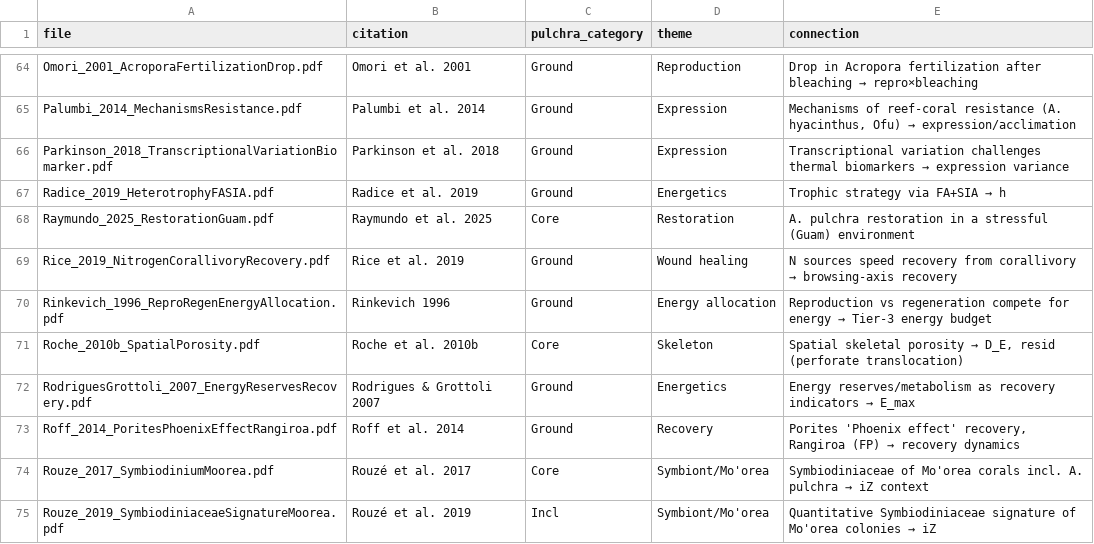
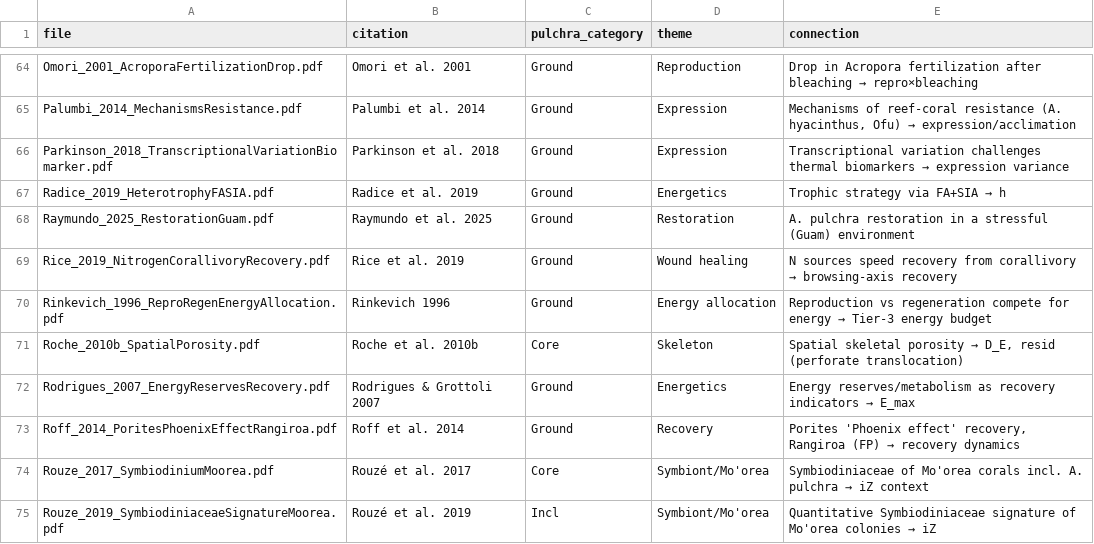
Before and after one commit to stier-lab/17.-LTH_expression_by_temperature_2025, a CSV file: literature/library_map.csv, drawn as a sheet; only a part is shown, gaps mark what is left out; the diff covers the shown part only.

```diff
--- a/literature/library_map.csv
+++ b/literature/library_map.csv
@@ -67,3 +67,3 @@ Parkinson_2018_TranscriptionalVariationBiomarker.pdf,Parkinson et al. 2018,Groun
 Radice_2019_HeterotrophyFASIA.pdf,Radice et al. 2019,Ground,Energetics,Trophic strategy via FA+SIA → h
-Raymundo_2025_RestorationGuam.pdf,Raymundo et al. 2025,Core,Restoration,A. pulchra restoration in a stressful (Guam) environment
+Raymundo_2025_RestorationGuam.pdf,Raymundo et al. 2025,Ground,Restoration,A. pulchra restoration in a stressful (Guam) environment
 Rice_2019_NitrogenCorallivoryRecovery.pdf,Rice et al. 2019,Ground,Wound healing,N sources speed recovery from corallivory → browsing-axis recovery
@@ -71,3 +71,3 @@ Rinkevich_1996_ReproRegenEnergyAllocation.pdf,Rinkevich 1996,Ground,Energy alloc
 Roche_2010b_SpatialPorosity.pdf,Roche et al. 2010b,Core,Skeleton,"Spatial skeletal porosity → D_E, resid (perforate translocation)"
-RodriguesGrottoli_2007_EnergyReservesRecovery.pdf,Rodrigues & Grottoli 2007,Ground,Energetics,Energy reserves/metabolism as recovery indicators → E_max
+Rodrigues_2007_EnergyReservesRecovery.pdf,Rodrigues & Grottoli 2007,Ground,Energetics,Energy reserves/metabolism as recovery indicators → E_max
 Roff_2014_PoritesPhoenixEffectRangiroa.pdf,Roff et al. 2014,Ground,Recovery,"Porites 'Phoenix effect' recovery, Rangiroa (FP) → recovery dynamics"
```
Also changed, not shown: 5 added rows and 16 edited cells elsewhere in this file, 15 other files.
